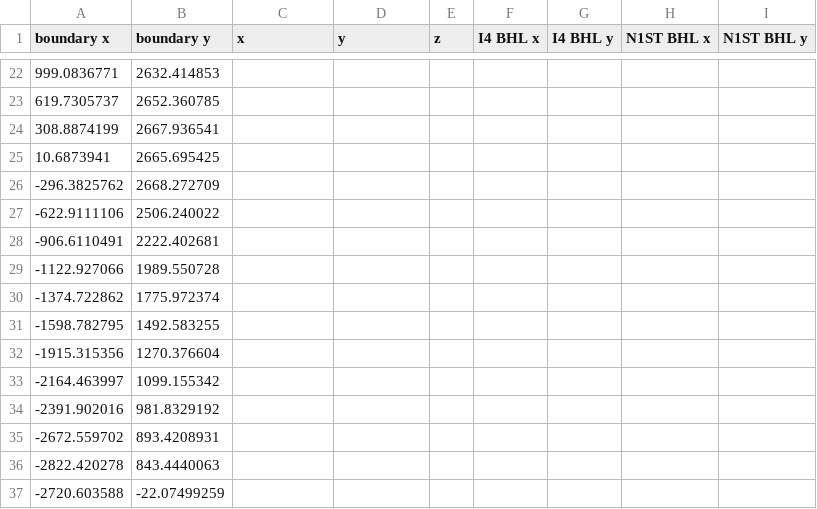
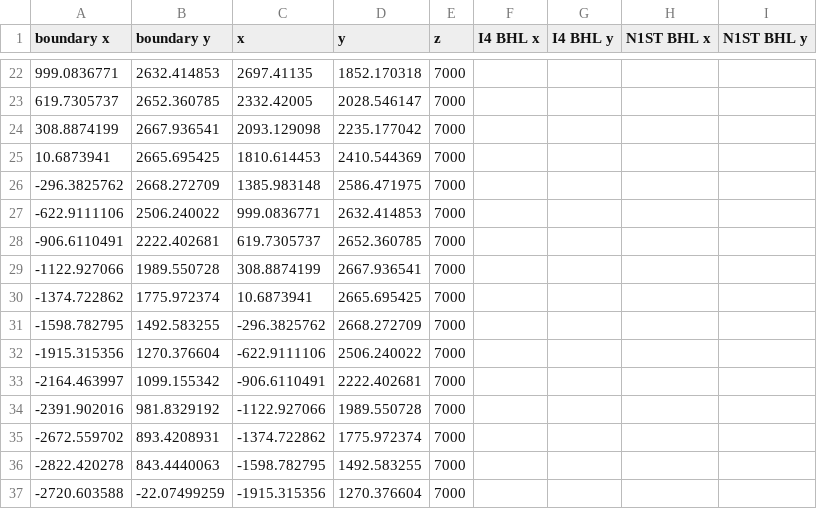
Before and after one commit to AdrianSalinas98/Petroleum-Engineering-Repository, a CSV file: PlatF3.csv, drawn as a sheet; only a part is shown, gaps mark what is left out; the diff covers the shown part only.

```diff
--- a/PlatF3.csv
+++ b/PlatF3.csv
@@ -22,16 +22,16 @@
-999.0836771,2632.414853,,,,,,,
-619.7305737,2652.360785,,,,,,,
-308.8874199,2667.936541,,,,,,,
-10.6873941,2665.695425,,,,,,,
--296.3825762,2668.272709,,,,,,,
--622.9111106,2506.240022,,,,,,,
--906.6110491,2222.402681,,,,,,,
--1122.927066,1989.550728,,,,,,,
--1374.722862,1775.972374,,,,,,,
--1598.782795,1492.583255,,,,,,,
--1915.315356,1270.376604,,,,,,,
--2164.463997,1099.155342,,,,,,,
--2391.902016,981.8329192,,,,,,,
--2672.559702,893.4208931,,,,,,,
--2822.420278,843.4440063,,,,,,,
--2720.603588,-22.07499259,,,,,,,
+999.0836771,2632.414853,2697.41135,1852.170318,7000,,,,
+619.7305737,2652.360785,2332.42005,2028.546147,7000,,,,
+308.8874199,2667.936541,2093.129098,2235.177042,7000,,,,
+10.6873941,2665.695425,1810.614453,2410.544369,7000,,,,
+-296.3825762,2668.272709,1385.983148,2586.471975,7000,,,,
+-622.9111106,2506.240022,999.0836771,2632.414853,7000,,,,
+-906.6110491,2222.402681,619.7305737,2652.360785,7000,,,,
+-1122.927066,1989.550728,308.8874199,2667.936541,7000,,,,
+-1374.722862,1775.972374,10.6873941,2665.695425,7000,,,,
+-1598.782795,1492.583255,-296.3825762,2668.272709,7000,,,,
+-1915.315356,1270.376604,-622.9111106,2506.240022,7000,,,,
+-2164.463997,1099.155342,-906.6110491,2222.402681,7000,,,,
+-2391.902016,981.8329192,-1122.927066,1989.550728,7000,,,,
+-2672.559702,893.4208931,-1374.722862,1775.972374,7000,,,,
+-2822.420278,843.4440063,-1598.782795,1492.583255,7000,,,,
+-2720.603588,-22.07499259,-1915.315356,1270.376604,7000,,,,
```
Also changed, not shown: 5 added rows and 114 edited cells elsewhere in this file, 1 other file.
